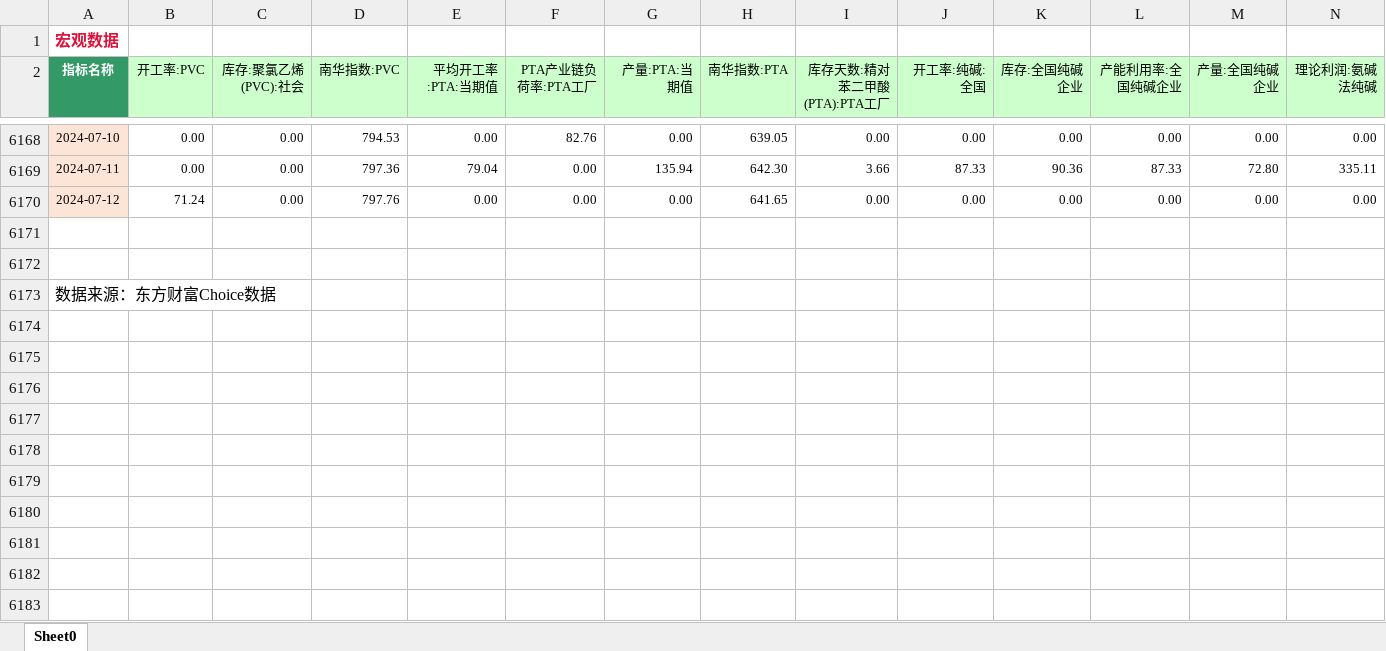
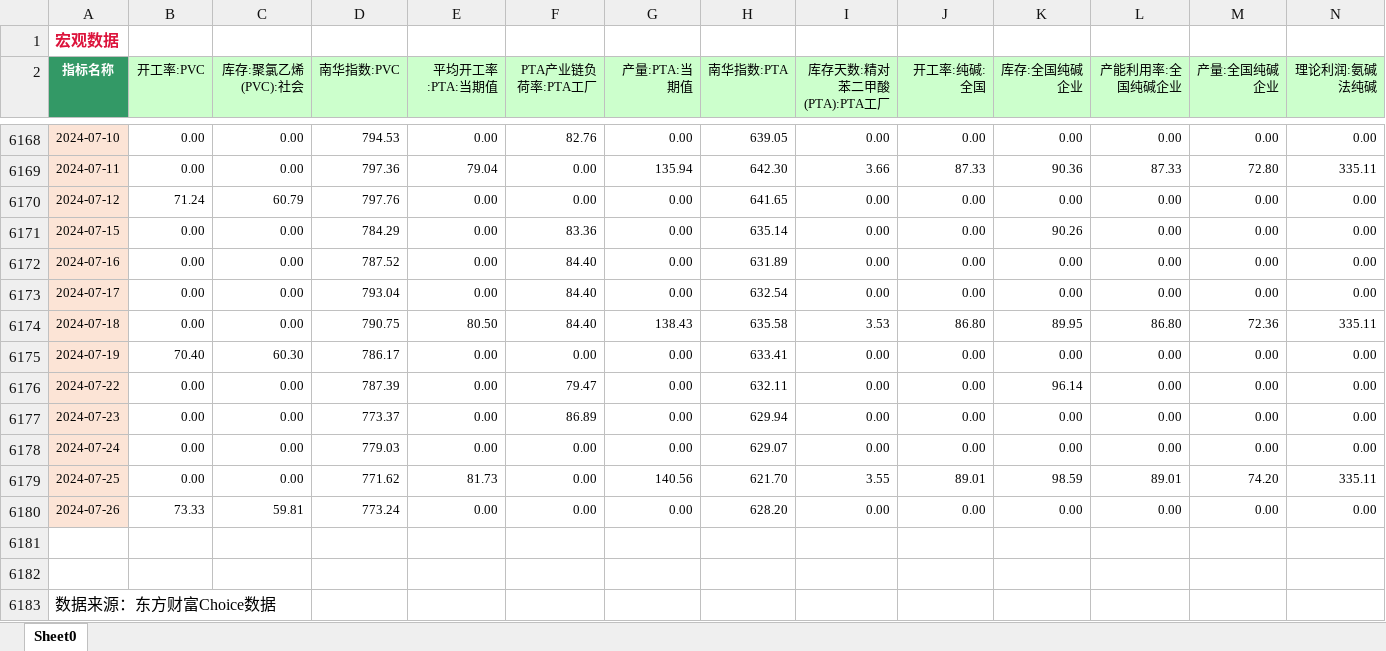
Before and after one commit to Howard-66/futures_nexus, an Excel workbook: data/化工合集.xlsx, sheet Sheet0, drawn as a sheet; only a part is shown, gaps mark what is left out; values as stored, in another font and other column widths than the file's, no borders; rows hold the shown columns only; the diff names each change by its address in the sheet, - before the commit and + after, or states it on an @@ line.

Commit message:
update data file

```diff
--- a/data/化工合集.xlsx (sheet Sheet0)
+++ b/data/化工合集.xlsx (sheet Sheet0)
-C6170 (库存:聚氯乙烯(PVC):社会): 0.00
+C6170 (库存:聚氯乙烯(PVC):社会): 60.79
+row 6171: 2024-07-15 | 0.00 | 0.00 | 784.29 | 0.00 | 83.36 | 0.00 | 635.14 | 0.00 | 0.00 | 90.26 | 0.00 | 0.00 | 0.00
+row 6172: 2024-07-16 | 0.00 | 0.00 | 787.52 | 0.00 | 84.40 | 0.00 | 631.89 | 0.00 | 0.00 | 0.00 | 0.00 | 0.00 | 0.00
+row 6173: 2024-07-17 | 0.00 | 0.00 | 793.04 | 0.00 | 84.40 | 0.00 | 632.54 | 0.00 | 0.00 | 0.00 | 0.00 | 0.00 | 0.00
+row 6174: 2024-07-18 | 0.00 | 0.00 | 790.75 | 80.50 | 84.40 | 138.43 | 635.58 | 3.53 | 86.80 | 89.95 | 86.80 | 72.36 | 335.11
+row 6175: 2024-07-19 | 70.40 | 60.30 | 786.17 | 0.00 | 0.00 | 0.00 | 633.41 | 0.00 | 0.00 | 0.00 | 0.00 | 0.00 | 0.00
+row 6176: 2024-07-22 | 0.00 | 0.00 | 787.39 | 0.00 | 79.47 | 0.00 | 632.11 | 0.00 | 0.00 | 96.14 | 0.00 | 0.00 | 0.00
+row 6177: 2024-07-23 | 0.00 | 0.00 | 773.37 | 0.00 | 86.89 | 0.00 | 629.94 | 0.00 | 0.00 | 0.00 | 0.00 | 0.00 | 0.00
+row 6178: 2024-07-24 | 0.00 | 0.00 | 779.03 | 0.00 | 0.00 | 0.00 | 629.07 | 0.00 | 0.00 | 0.00 | 0.00 | 0.00 | 0.00
+row 6179: 2024-07-25 | 0.00 | 0.00 | 771.62 | 81.73 | 0.00 | 140.56 | 621.70 | 3.55 | 89.01 | 98.59 | 89.01 | 74.20 | 335.11
+row 6180: 2024-07-26 | 73.33 | 59.81 | 773.24 | 0.00 | 0.00 | 0.00 | 628.20 | 0.00 | 0.00 | 0.00 | 0.00 | 0.00 | 0.00
```
Also changed, not shown: data/trade.xlsx, data/农产品合集.xlsx, 4 other files.
